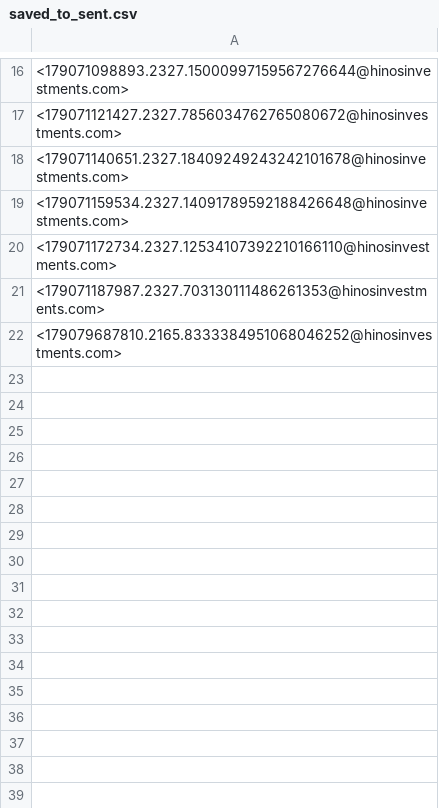
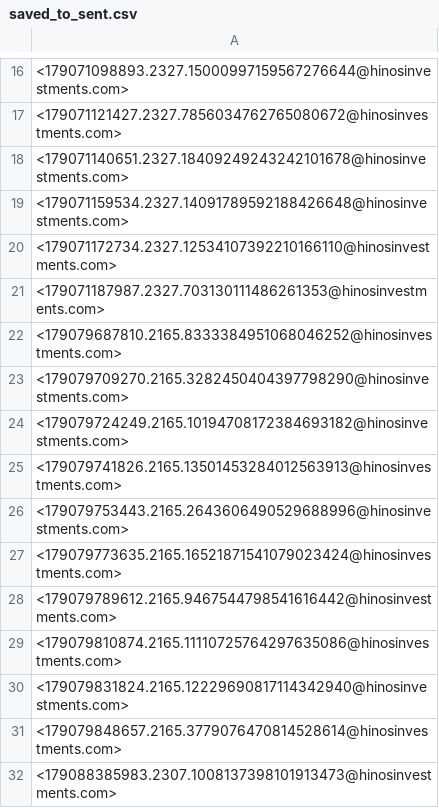
Before and after one commit to luisenriquehinostroza-max/vinya-outreach, a CSV file: saved_to_sent.csv, drawn as a sheet; only a part is shown, gaps mark what is left out; the diff names each change by its address in the sheet, - before the commit and + after, or states it on an @@ line.

```diff
--- a/saved_to_sent.csv
+++ b/saved_to_sent.csv
+row 23: <179079709270.2165.3282450404397798290@hinosinvestments.com>
+row 24: <179079724249.2165.10194708172384693182@hinosinvestments.com>
+row 25: <179079741826.2165.13501453284012563913@hinosinvestments.com>
+row 26: <179079753443.2165.2643606490529688996@hinosinvestments.com>
+row 27: <179079773635.2165.16521871541079023424@hinosinvestments.com>
+row 28: <179079789612.2165.9467544798541616442@hinosinvestments.com>
+row 29: <179079810874.2165.11110725764297635086@hinosinvestments.com>
+row 30: <179079831824.2165.12229690817114342940@hinosinvestments.com>
+row 31: <179079848657.2165.3779076470814528614@hinosinvestments.com>
+row 32: <179088385983.2307.1008137398101913473@hinosinvestments.com>
```
Also changed, not shown: sent_log.csv.
